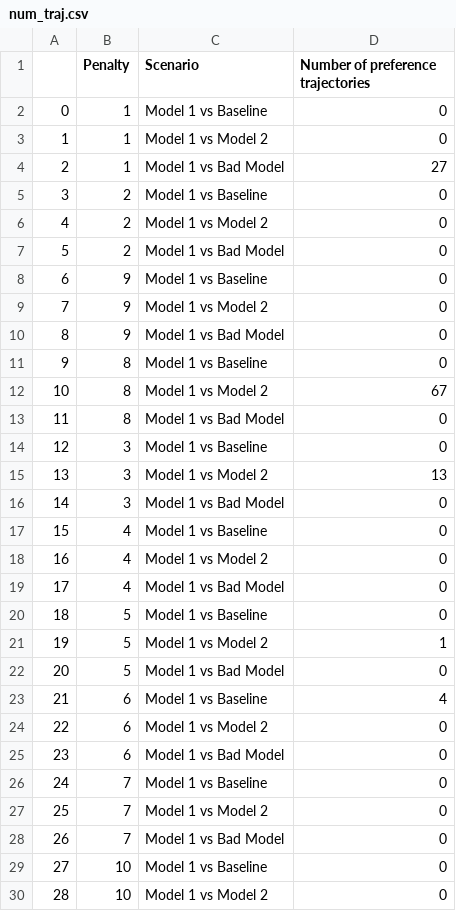
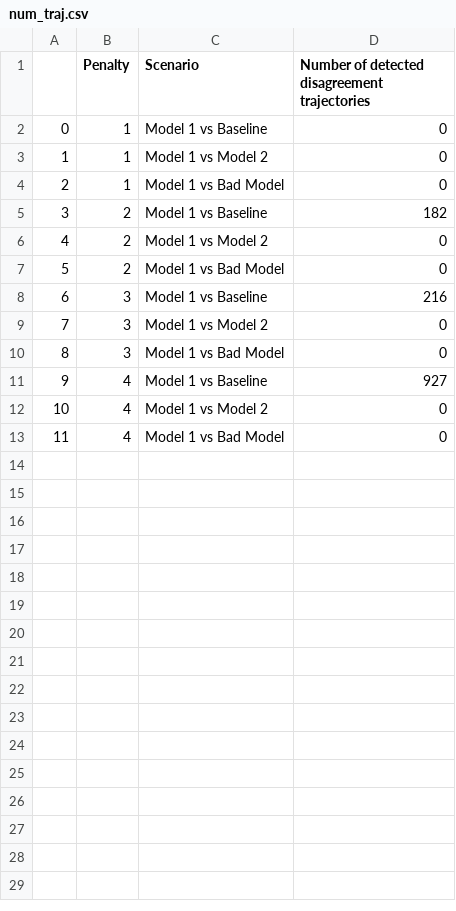
Before and after one commit to jas97/contrasting-explanations-rl, a CSV file: explanations/results/driving/num_traj.csv, drawn as a sheet; only a part is shown; removed rows and columns are numbered as before the commit, all else as after; the diff covers the shown part only; the diff names each change by its address in the sheet, - before the commit and + after, or states it on an @@ line.

```diff
--- a/explanations/results/driving/num_traj.csv
+++ b/explanations/results/driving/num_traj.csv
-D1: Number of preference trajectories
+D1: Number of detected disagreement trajectories
-D4: 27
+D4: 0
-D5: 0
+D5: 182
-row 8: 6 | 9 | Model 1 vs Baseline | 0
-row 9: 7 | 9 | Model 1 vs Model 2 | 0
-row 10: 8 | 9 | Model 1 vs Bad Model | 0
-row 11: 9 | 8 | Model 1 vs Baseline | 0
-row 12: 10 | 8 | Model 1 vs Model 2 | 67
-row 13: 11 | 8 | Model 1 vs Bad Model | 0
@@ column A renumbered between rows 8 and 13 @@
-D8: 0
+D8: 216
-D9: 13
+D9: 0
-D11: 0
+D11: 927
-row 20: 18 | 5 | Model 1 vs Baseline | 0
-row 21: 19 | 5 | Model 1 vs Model 2 | 1
-row 22: 20 | 5 | Model 1 vs Bad Model | 0
-row 23: 21 | 6 | Model 1 vs Baseline | 4
-row 24: 22 | 6 | Model 1 vs Model 2 | 0
-row 25: 23 | 6 | Model 1 vs Bad Model | 0
-row 26: 24 | 7 | Model 1 vs Baseline | 0
-row 27: 25 | 7 | Model 1 vs Model 2 | 0
-row 28: 26 | 7 | Model 1 vs Bad Model | 0
-row 29: 27 | 10 | Model 1 vs Baseline | 0
-row 30: 28 | 10 | Model 1 vs Model 2 | 0
```
Also changed, not shown: 1 removed row elsewhere in this file, 55 other files.
